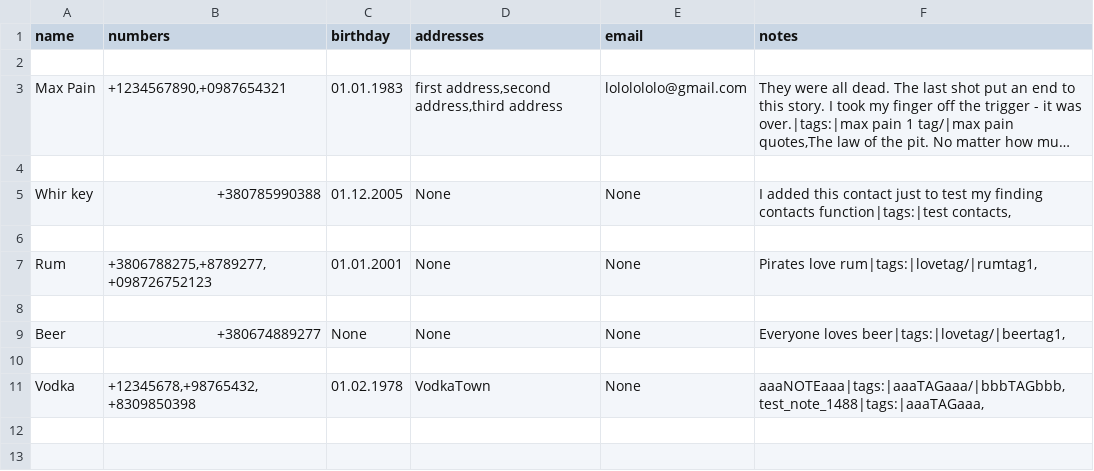
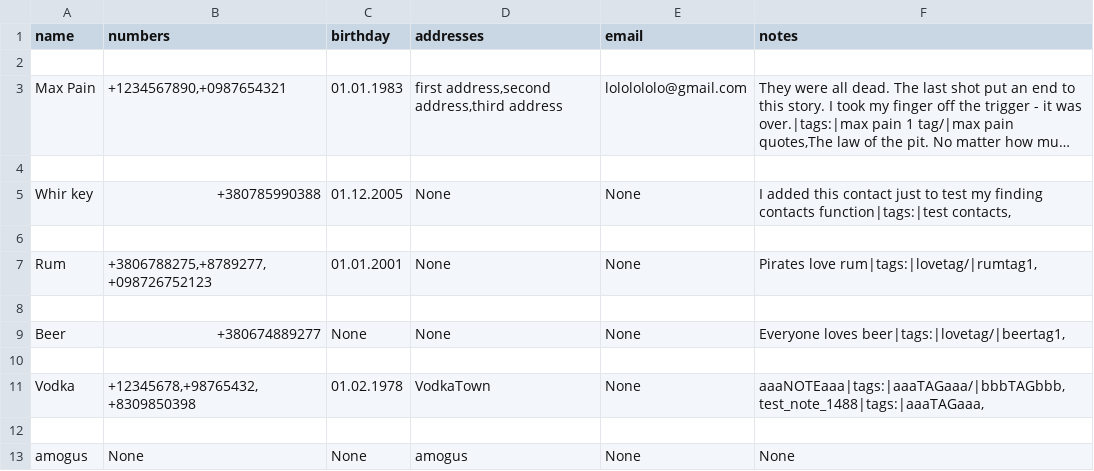
Before and after one commit to dJg-jpeg/Address-Book-with-BlackJack-and-B-tches, a CSV file: contact_book_bot/src/contact_book.csv (was contact_book.csv), drawn as a sheet; long unchanged cells end in ….

```diff
--- a/contact_book.csv
+++ b/contact_book_bot/src/contact_book.csv
@@ -11 +11,3 @@ Beer,+380674889277,None,None,None,"Everyone loves beer|tags:|lovetag/|beertag1,"
 Vodka,"+12345678,+98765432,+8309850398",01.02.1978,VodkaTown,None,"aaaNOTEaaa|tags:|aaaTAGaaa/|bbbTAGbbb,test_note_1488|tags:|aaaTAGaaa,"
+
+amogus,None,None,amogus,None,None
```
Also changed, not shown: 11 other files.
